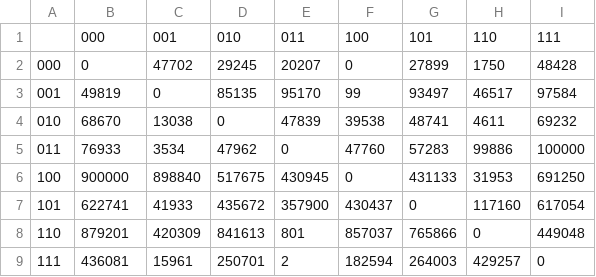
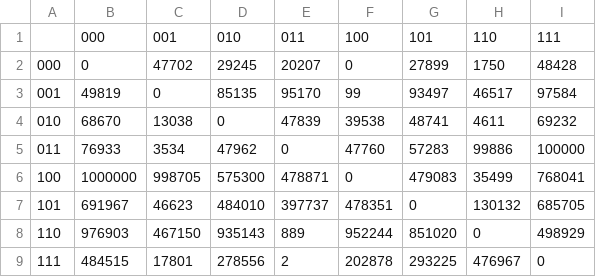
Before and after one commit to megantimmes/PenneyProject, a CSV file: data/ron_game_wins.csv, drawn as a sheet.

```diff
--- a/data/ron_game_wins.csv
+++ b/data/ron_game_wins.csv
@@ -5,5 +5,5 @@
 011,76933,3534,47962,0,47760,57283,99886,100000
-100,900000,898840,517675,430945,0,431133,31953,691250
-101,622741,41933,435672,357900,430437,0,117160,617054
-110,879201,420309,841613,801,857037,765866,0,449048
-111,436081,15961,250701,2,182594,264003,429257,0
+100,1000000,998705,575300,478871,0,479083,35499,768041
+101,691967,46623,484010,397737,478351,0,130132,685705
+110,976903,467150,935143,889,952244,851020,0,498929
+111,484515,17801,278556,2,202878,293225,476967,0
```
Also changed, not shown: data/original_game_draw_pct.csv, data/original_game_draws.csv, 7 other files.
